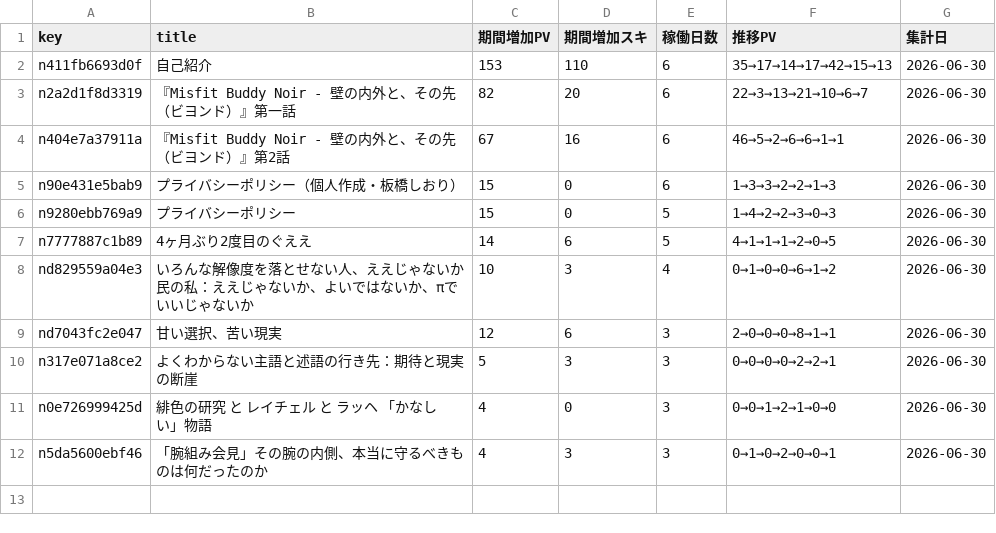
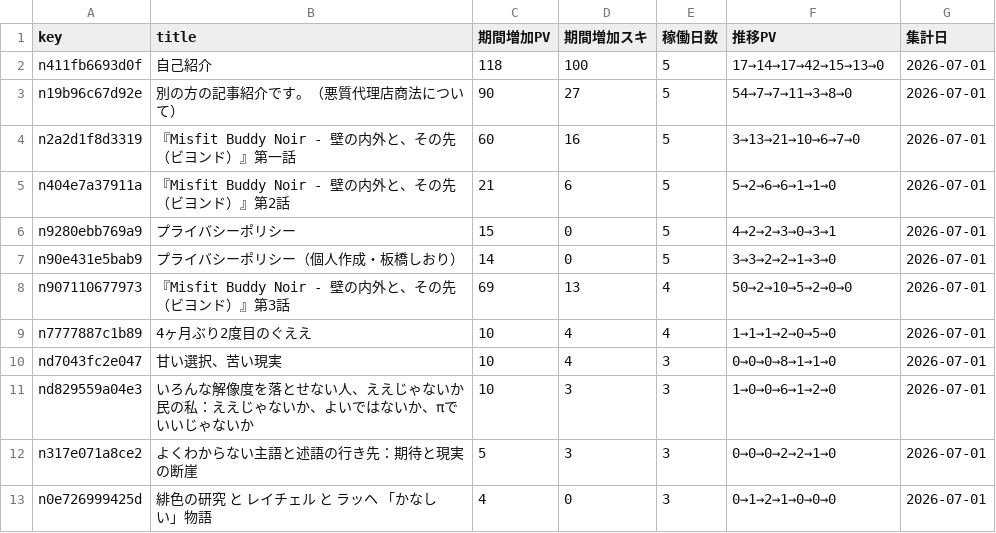
Before and after one commit to ganden0807-collab/note-stats-tracker, a CSV file: data/asset_articles.csv, drawn as a sheet.

```diff
--- a/data/asset_articles.csv
+++ b/data/asset_articles.csv
@@ -1,12 +1,13 @@
 key,title,期間増加PV,期間増加スキ,稼働日数,推移PV,集計日
-n411fb6693d0f,自己紹介,153,110,6,35→17→14→17→42→15→13,2026-06-30
-n2a2d1f8d3319,『Misfit Buddy Noir - 壁の内外と、その先（ビヨンド）』第一話,82,20,6,22→3→13→21→10→6→7,2026-06-30
-n404e7a37911a,『Misfit Buddy Noir - 壁の内外と、その先（ビヨンド）』第2話,67,16,6,46→5→2→6→6→1→1,2026-06-30
-n90e431e5bab9,プライバシーポリシー（個人作成・板橋しおり）,15,0,6,1→3→3→2→2→1→3,2026-06-30
-n9280ebb769a9,プライバシーポリシー,15,0,5,1→4→2→2→3→0→3,2026-06-30
-n7777887c1b89,4ヶ月ぶり2度目のぐええ　,14,6,5,4→1→1→1→2→0→5,2026-06-30
-nd829559a04e3,いろんな解像度を落とせない人、ええじゃないか民の私：ええじゃないか、よいではないか、πでいいじゃないか,10,3,4,0→1→0→0→6→1→2,2026-06-30
-nd7043fc2e047,甘い選択、苦い現実,12,6,3,2→0→0→0→8→1→1,2026-06-30
-n317e071a8ce2,よくわからない主語と述語の行き先：期待と現実の断崖,5,3,3,0→0→0→0→2→2→1,2026-06-30
-n0e726999425d,緋色の研究　と　レイチェル　と　ラッヘ　「かなしい」物語,4,0,3,0→0→1→2→1→0→0,2026-06-30
-n5da5600ebf46,「腕組み会見」その腕の内側、本当に守るべきものは何だったのか,4,3,3,0→1→0→2→0→0→1,2026-06-30
+n411fb6693d0f,自己紹介,118,100,5,17→14→17→42→15→13→0,2026-07-01
+n19b96c67d92e,別の方の記事紹介です。（悪質代理店商法について）,90,27,5,54→7→7→11→3→8→0,2026-07-01
+n2a2d1f8d3319,『Misfit Buddy Noir - 壁の内外と、その先（ビヨンド）』第一話,60,16,5,3→13→21→10→6→7→0,2026-07-01
+n404e7a37911a,『Misfit Buddy Noir - 壁の内外と、その先（ビヨンド）』第2話,21,6,5,5→2→6→6→1→1→0,2026-07-01
+n9280ebb769a9,プライバシーポリシー,15,0,5,4→2→2→3→0→3→1,2026-07-01
+n90e431e5bab9,プライバシーポリシー（個人作成・板橋しおり）,14,0,5,3→3→2→2→1→3→0,2026-07-01
+n907110677973,『Misfit Buddy Noir - 壁の内外と、その先（ビヨンド）』第3話,69,13,4,50→2→10→5→2→0→0,2026-07-01
+n7777887c1b89,4ヶ月ぶり2度目のぐええ　,10,4,4,1→1→1→2→0→5→0,2026-07-01
+nd7043fc2e047,甘い選択、苦い現実,10,4,3,0→0→0→8→1→1→0,2026-07-01
+nd829559a04e3,いろんな解像度を落とせない人、ええじゃないか民の私：ええじゃないか、よいではないか、πでいいじゃないか,10,3,3,1→0→0→6→1→2→0,2026-07-01
+n317e071a8ce2,よくわからない主語と述語の行き先：期待と現実の断崖,5,3,3,0→0→0→2→2→1→0,2026-07-01
+n0e726999425d,緋色の研究　と　レイチェル　と　ラッヘ　「かなしい」物語,4,0,3,0→1→2→1→0→0→0,2026-07-01
```
Also changed, not shown: data/daily_summary.csv, data/followers.csv, 3 other files.
